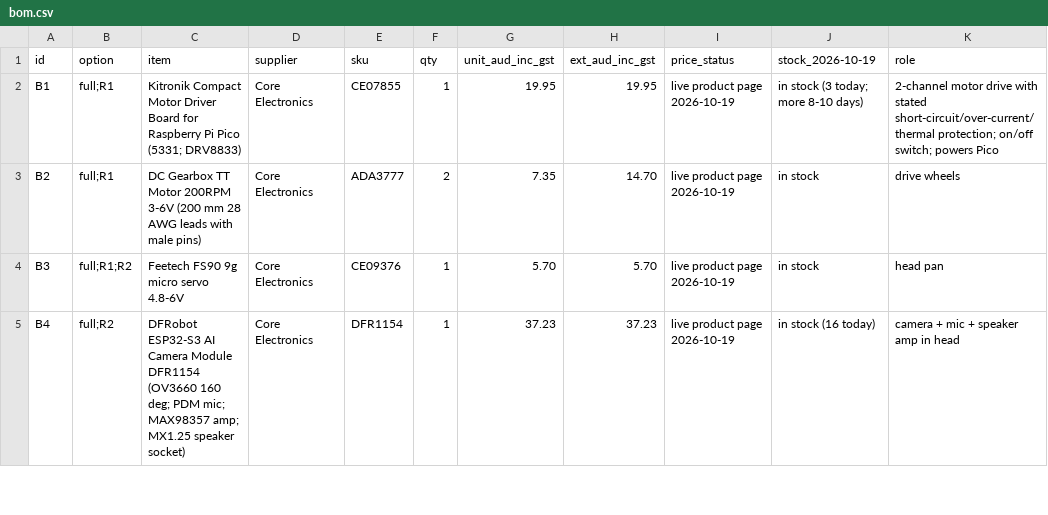
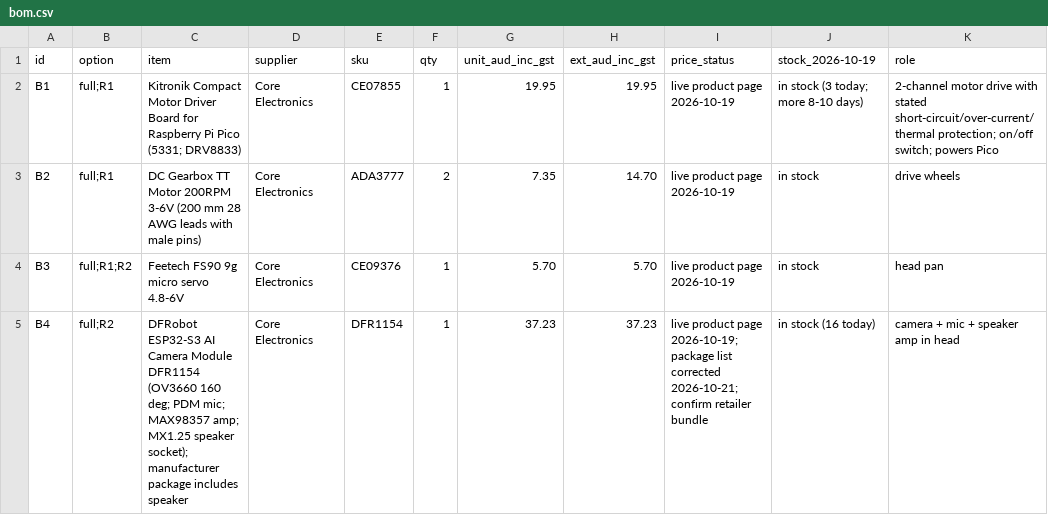
Before and after one commit to etphli/ist-pico-project, a CSV file: docs/bom.csv, drawn as a sheet; only a part is shown; the diff covers the shown part only; the diff names each change by its address in the sheet, - before the commit and + after, or states it on an @@ line.

```diff
--- a/docs/bom.csv
+++ b/docs/bom.csv
-C5 (item): …MX1.25 speaker socket)
+C5 (item): …MX1.25 speaker socket); manufacturer package includes speaker
-I5 (price_status): …product page 2026-10-19
+I5 (price_status): …product page 2026-10-19; package list corrected 2026-10-21; confirm retailer bundle
```
Also changed, not shown: 1 added row and 5 edited cells elsewhere in this file, 50 other files.
